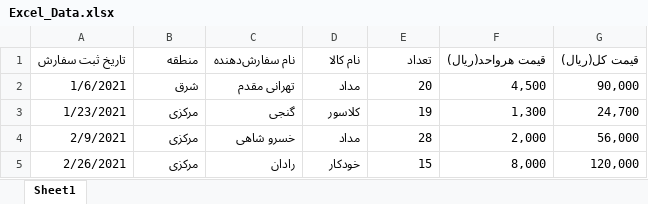
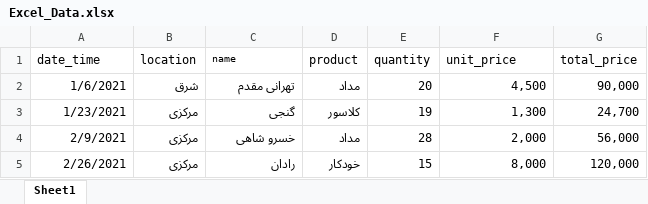
Before and after one commit to MamadFaramarzi/import_excel_data_project, an Excel workbook: Excel_Data.xlsx, sheet Sheet1, drawn as a sheet; only a part is shown; values as stored, in another font and other column widths than the file's, no borders; removed rows and columns are numbered as before the commit, all else as after; the diff names each change by its address in the sheet, - before the commit and + after, or states it on an @@ line.

```diff
--- a/Excel_Data.xlsx (sheet Sheet1)
+++ b/Excel_Data.xlsx (sheet Sheet1)
-row 1: تاریخ ثبت سفارش | منطقه | نام سفارش‌‌دهنده | نام کالا | تعداد | قیمت هرواحد(ریال) | قیمت کل(ریال)
+row 1: date_time | location | name | product | quantity | unit_price | total_price
```
Also changed, not shown: 1 other file.
